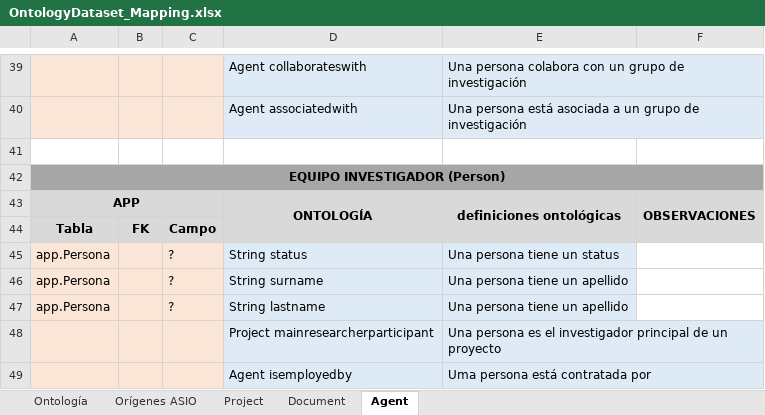
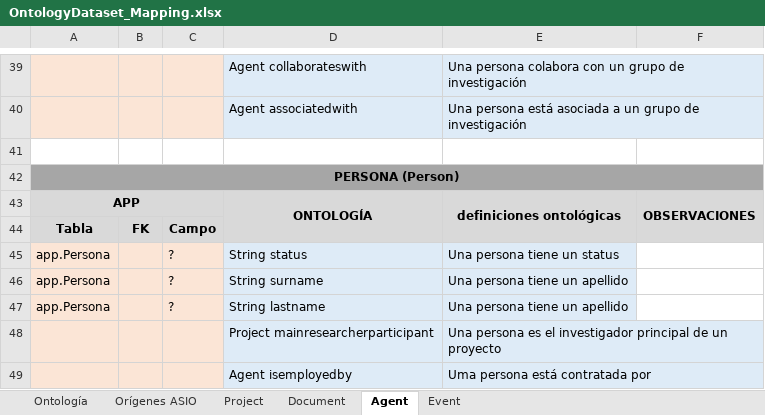
Before and after one commit to HerculesCRUE/ib-dataset-etl, an Excel workbook: docs/OntologyDataset_Mapping.xlsx, sheet Agent, drawn as a sheet; only a part is shown, gaps mark what is left out; values as stored, in another font and other column widths than the file's, no borders; the diff names each change by its address in the sheet, - before the commit and + after, or states it on an @@ line.

Commit message:
updated ontological definitions: academic publications & events

```diff
--- a/docs/OntologyDataset_Mapping.xlsx (sheet Agent)
+++ b/docs/OntologyDataset_Mapping.xlsx (sheet Agent)
+sheet tab: Event
-A42: EQUIPO INVESTIGADOR (Person)
+A42: PERSONA (Person)
```
Also changed, not shown: sheet Document, sheet Project.
